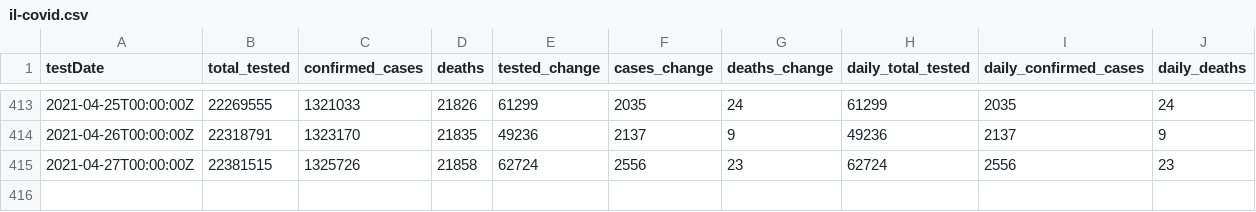
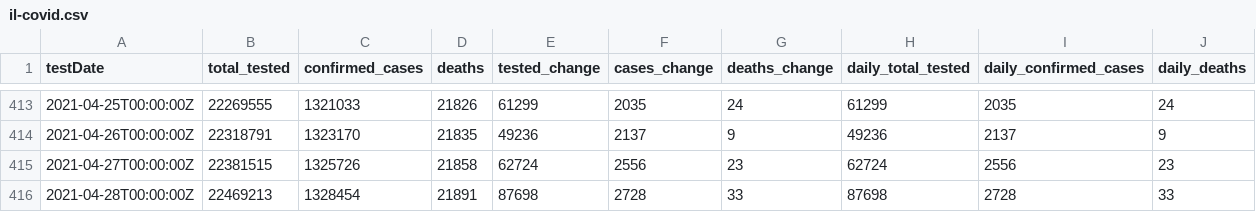
Before and after one commit to cbgoodman/il-covid19, a CSV file: il-covid.csv, drawn as a sheet; only a part is shown, gaps mark what is left out.

```diff
--- a/il-covid.csv
+++ b/il-covid.csv
@@ -415 +415,2 @@ testDate,total_tested,confirmed_cases,deaths,tested_change,cases_change,deaths_c
 2021-04-27T00:00:00Z,22381515,1325726,21858,62724,2556,23,62724,2556,23
+2021-04-28T00:00:00Z,22469213,1328454,21891,87698,2728,33,87698,2728,33
```
Also changed, not shown: 17 other files.
